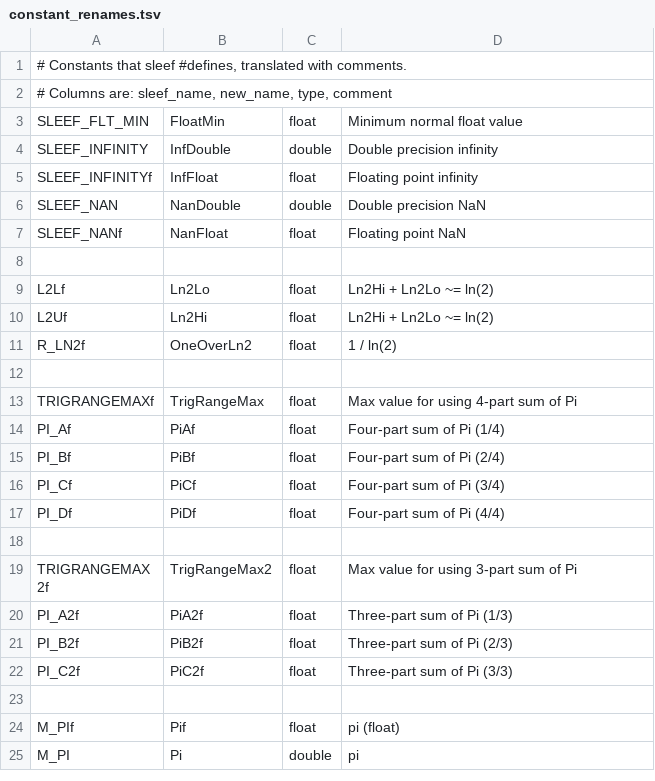
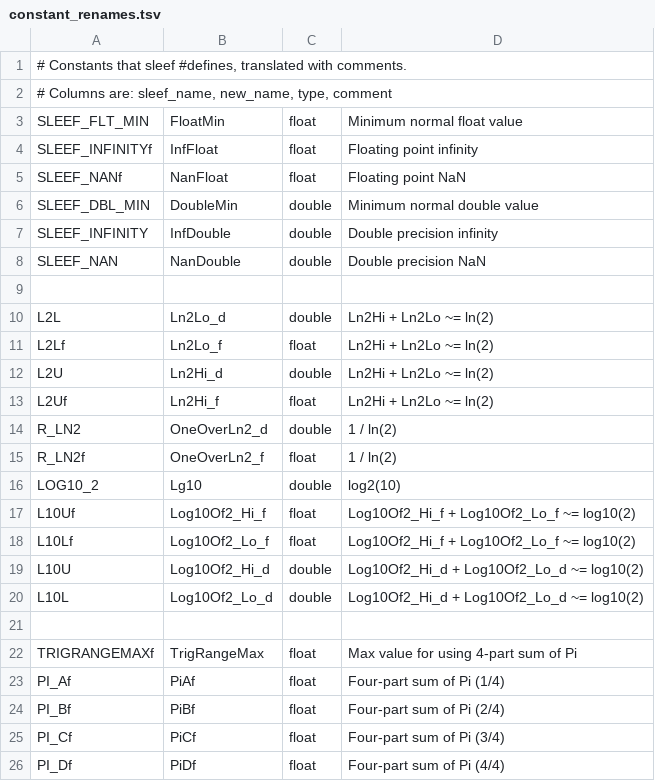
Before and after one commit to bnprks/highway-sleef, a TSV file: src/gen-bindings/rename_data/constant_renames.tsv, drawn as a sheet; only a part is shown; the shorter side is filled out with more unchanged rows.

```diff
--- a/src/gen-bindings/rename_data/constant_renames.tsv
+++ b/src/gen-bindings/rename_data/constant_renames.tsv
@@ -3,10 +3,19 @@
 SLEEF_FLT_MIN	FloatMin	float	Minimum normal float value
+SLEEF_INFINITYf	InfFloat	float	Floating point infinity
+SLEEF_NANf	NanFloat	float	Floating point NaN
+SLEEF_DBL_MIN	DoubleMin	double	Minimum normal double value
 SLEEF_INFINITY	InfDouble	double	Double precision infinity
-SLEEF_INFINITYf	InfFloat	float	Floating point infinity
 SLEEF_NAN	NanDouble	double	Double precision NaN
-SLEEF_NANf	NanFloat	float	Floating point NaN
 
-L2Lf	Ln2Lo	float	Ln2Hi + Ln2Lo ~= ln(2)
-L2Uf	Ln2Hi	float	Ln2Hi + Ln2Lo ~= ln(2)
-R_LN2f	OneOverLn2	float	1 / ln(2)
+L2L	Ln2Lo_d	double	Ln2Hi + Ln2Lo ~= ln(2)
+L2Lf	Ln2Lo_f	float	Ln2Hi + Ln2Lo ~= ln(2)
+L2U	Ln2Hi_d	double	Ln2Hi + Ln2Lo ~= ln(2)
+L2Uf	Ln2Hi_f	float	Ln2Hi + Ln2Lo ~= ln(2)
+R_LN2	OneOverLn2_d	double	1 / ln(2)
+R_LN2f	OneOverLn2_f	float	1 / ln(2)
+LOG10_2	Lg10	double	log2(10)
+L10Uf	Log10Of2_Hi_f	float	Log10Of2_Hi_f + Log10Of2_Lo_f ~= log10(2)
+L10Lf	Log10Of2_Lo_f	float	Log10Of2_Hi_f + Log10Of2_Lo_f ~= log10(2)
+L10U	Log10Of2_Hi_d	double	Log10Of2_Hi_d + Log10Of2_Lo_d ~= log10(2)
+L10L	Log10Of2_Lo_d	double	Log10Of2_Hi_d + Log10Of2_Lo_d ~= log10(2)
 
```
Also changed, not shown: src/gen-bindings/rename_data/function_renames.tsv, src/gen-bindings/rename_data/macro_conditionals.tsv, 10 other files.
